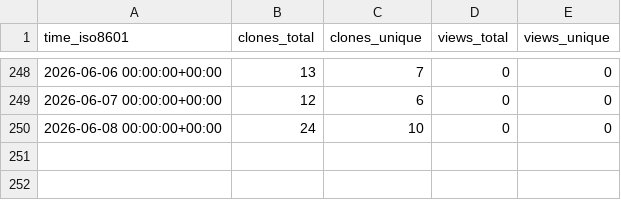
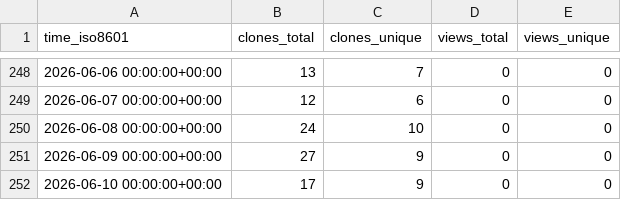
Before and after one commit to DataJourneyHQ/MCP, a CSV file: DataJourneyHQ/MCP/ghrs-data/views_clones_aggregate.csv, drawn as a sheet; only a part is shown, gaps mark what is left out.

```diff
--- a/DataJourneyHQ/MCP/ghrs-data/views_clones_aggregate.csv
+++ b/DataJourneyHQ/MCP/ghrs-data/views_clones_aggregate.csv
@@ -250 +250,3 @@ time_iso8601,clones_total,clones_unique,views_total,views_unique
 2026-06-08 00:00:00+00:00,24,10,0,0
+2026-06-09 00:00:00+00:00,27,9,0,0
+2026-06-10 00:00:00+00:00,17,9,0,0
```
Also changed, not shown: 1 other file.
